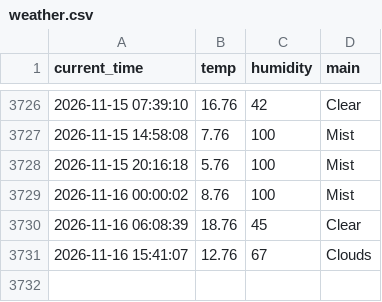
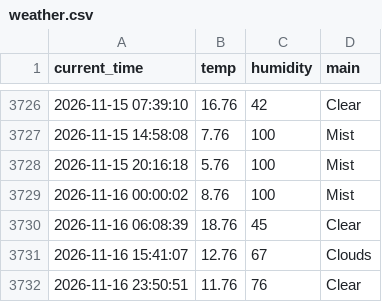
Before and after one commit to KKH2007/weather_5m, a CSV file: weather.csv, drawn as a sheet; only a part is shown, gaps mark what is left out.

```diff
--- a/weather.csv
+++ b/weather.csv
@@ -3731 +3731,2 @@ current_time,temp,humidity,main
 2026-11-16 15:41:07,12.76,67,Clouds
+2026-11-16 23:50:51,11.76,76,Clear
```
